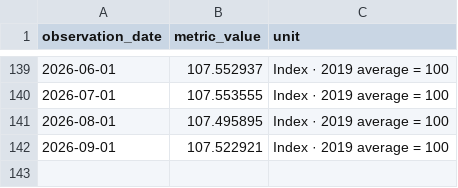
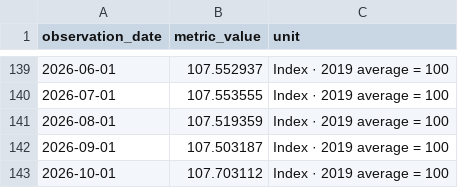
Before and after one commit to stopthatgoblin/salmon-of-data, a CSV file: public/data/ai/employment.csv, drawn as a sheet; only a part is shown, gaps mark what is left out.

```diff
--- a/public/data/ai/employment.csv
+++ b/public/data/ai/employment.csv
@@ -140,3 +140,4 @@ observation_date,metric_value,unit
 2026-07-01,107.553555,Index · 2019 average = 100
-2026-08-01,107.495895,Index · 2019 average = 100
-2026-09-01,107.522921,Index · 2019 average = 100
+2026-08-01,107.519359,Index · 2019 average = 100
+2026-09-01,107.503187,Index · 2019 average = 100
+2026-10-01,107.703112,Index · 2019 average = 100
```
Also changed, not shown: public/data/ai/graduates.csv, public/data/ai/hiring.csv, 25 other files.
